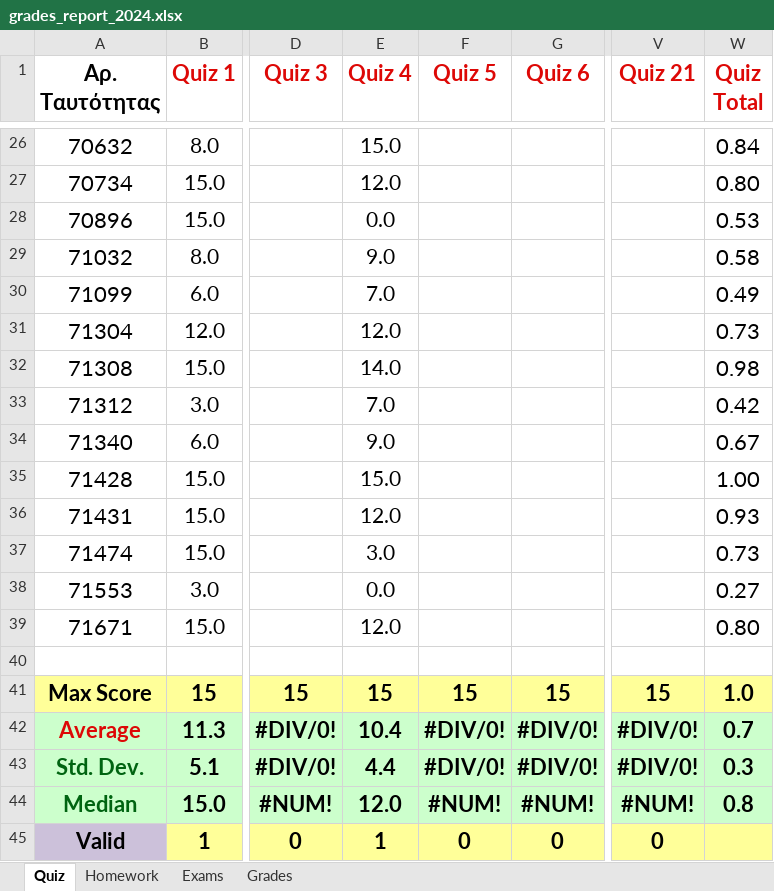
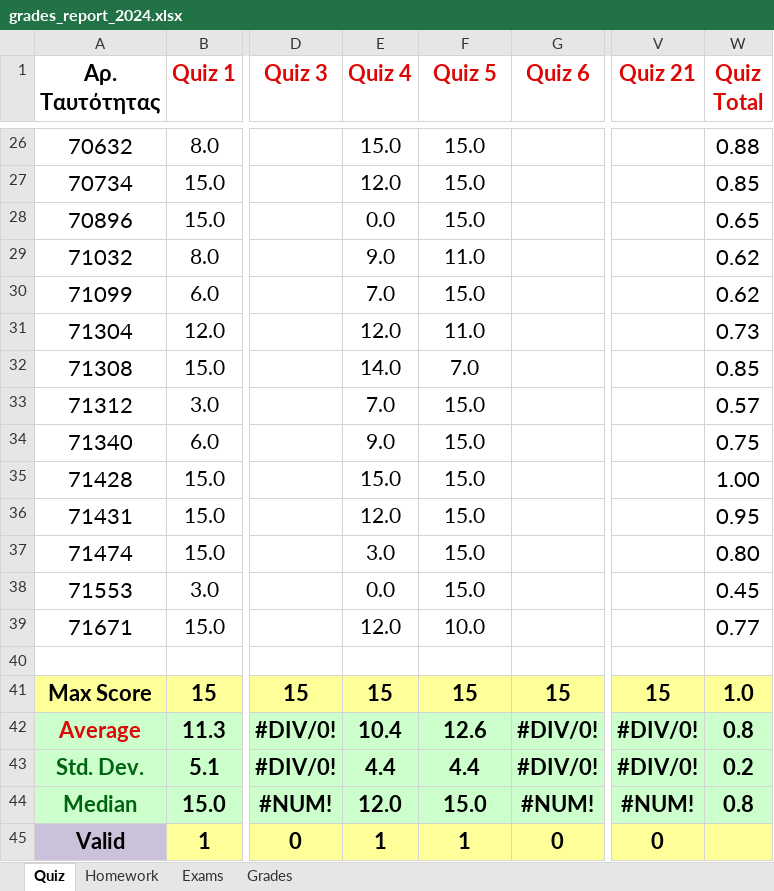
Before and after one commit to ptohos/ptohos.github.io, an Excel workbook: phy112/Grades/grades_report_2024.xlsx, sheet Quiz, drawn as a sheet; only a part is shown, gaps mark what is left out; values as stored, in another font and other column widths than the file's, no borders; the diff covers the shown part only; the diff names each change by its address in the sheet, - before the commit and + after, or states it on an @@ line.

```diff
--- a/phy112/Grades/grades_report_2024.xlsx (sheet Quiz)
+++ b/phy112/Grades/grades_report_2024.xlsx (sheet Quiz)
-F26:F28 (Quiz 5): (empty)
+F26:F28 (Quiz 5): 15.0
-W26 (Quiz Total): 0.84
+W26 (Quiz Total): 0.88
-W27 (Quiz Total): 0.80
+W27 (Quiz Total): 0.85
-W28 (Quiz Total): 0.53
+W28 (Quiz Total): 0.65
-F29 (Quiz 5): (empty)
+F29 (Quiz 5): 11.0
-W29 (Quiz Total): 0.58
+W29 (Quiz Total): 0.62
-F30 (Quiz 5): (empty)
+F30 (Quiz 5): 15.0
-W30 (Quiz Total): 0.49
+W30 (Quiz Total): 0.62
-F31 (Quiz 5): (empty)
+F31 (Quiz 5): 11.0
-F32 (Quiz 5): (empty)
+F32 (Quiz 5): 7.0
-W32 (Quiz Total): 0.98
+W32 (Quiz Total): 0.85
-F33:F38 (Quiz 5): (empty)
+F33:F38 (Quiz 5): 15.0
-W33 (Quiz Total): 0.42
+W33 (Quiz Total): 0.57
-W34 (Quiz Total): 0.67
+W34 (Quiz Total): 0.75
-W36 (Quiz Total): 0.93
+W36 (Quiz Total): 0.95
-W37 (Quiz Total): 0.73
+W37 (Quiz Total): 0.80
-W38 (Quiz Total): 0.27
+W38 (Quiz Total): 0.45
-F39 (Quiz 5): (empty)
+F39 (Quiz 5): 10.0
-W39 (Quiz Total): 0.80
+W39 (Quiz Total): 0.77
-F42 (Quiz 5): #DIV/0!
+F42 (Quiz 5): 12.6
-W42 (Quiz Total): 0.7
+W42 (Quiz Total): 0.8
-F43 (Quiz 5): #DIV/0!
+F43 (Quiz 5): 4.4
-W43 (Quiz Total): 0.3
+W43 (Quiz Total): 0.2
-F44 (Quiz 5): #NUM!
+F44 (Quiz 5): 15.0
-F45 (Quiz 5): 0
+F45 (Quiz 5): 1
```
Also changed, not shown: 42 edited cells elsewhere in this sheet, sheet Grades, 2 other files.
